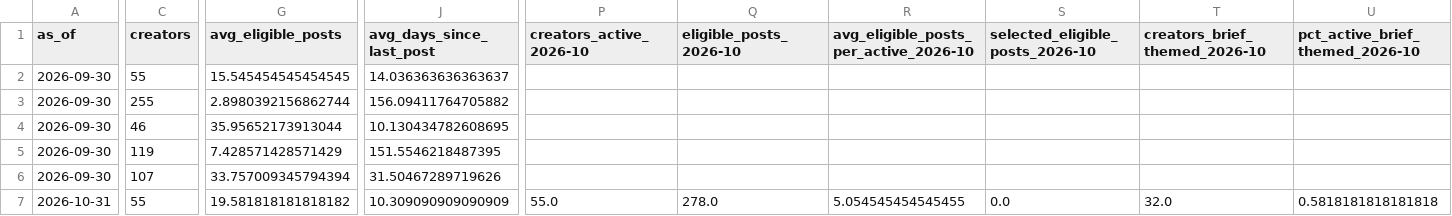
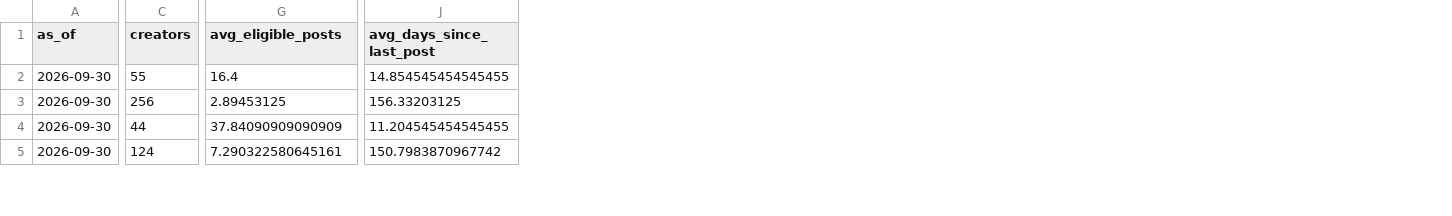
Before and after one commit to acosentino-svg/Creator-IQ-export, a CSV file: exports/huddle_sep_vs_oct_2026/04_segment_summary_enriched.csv, drawn as a sheet; only a part is shown, gaps mark what is left out; removed rows and columns are numbered as before the commit, all else as after; rows hold the shown columns only; the diff covers the shown part only; the diff names each change by its address in the sheet, - before the commit and + after, or states it on an @@ line.

```diff
--- a/exports/huddle_sep_vs_oct_2026/04_segment_summary_enriched.csv
+++ b/exports/huddle_sep_vs_oct_2026/04_segment_summary_enriched.csv
-column P (creators_active_2026-10), empty
-column Q (eligible_posts_2026-10), empty
-column R, row 1: avg_eligible_posts_per_active_2026-10
-column S (selected_eligible_posts_2026-10), empty
-column T (creators_brief_themed_2026-10), empty
-column U (pct_active_brief_themed_2026-10), empty
-G2 (avg_eligible_posts): 15.545454545454545
+G2 (avg_eligible_posts): 16.4
-J2 (avg_days_since_last_post): 14.036363636363637
+J2 (avg_days_since_last_post): 14.854545454545455
-C3 (creators): 255
+C3 (creators): 256
-G3 (avg_eligible_posts): 2.8980392156862744
+G3 (avg_eligible_posts): 2.89453125
-J3 (avg_days_since_last_post): 156.09411764705882
+J3 (avg_days_since_last_post): 156.33203125
-C4 (creators): 46
+C4 (creators): 44
-G4 (avg_eligible_posts): 35.95652173913044
+G4 (avg_eligible_posts): 37.84090909090909
-J4 (avg_days_since_last_post): 10.130434782608695
+J4 (avg_days_since_last_post): 11.204545454545455
-C5 (creators): 119
+C5 (creators): 124
-G5 (avg_eligible_posts): 7.428571428571429
+G5 (avg_eligible_posts): 7.290322580645161
-J5 (avg_days_since_last_post): 151.5546218487395
+J5 (avg_days_since_last_post): 150.7983870967742
-row 6: 2026-09-30 | 107 | 33.757009345794394 | 31.50467289719626
-row 7: 2026-10-31 | 55 | 19.581818181818182 | 10.309090909090909 | 55.0 | 278.0 | 5.054545454545455 | 0.0 | 32.0 | 0.5818181818181818
```
Also changed, not shown: 2 added rows, 2 removed rows and 23 edited cells elsewhere in this file, exports/huddle_sep_vs_oct_2026/01_sep_vs_oct_kpis.csv, exports/huddle_sep_vs_oct_2026/02_monthly_aug_sep_oct.csv, 13 other files.
